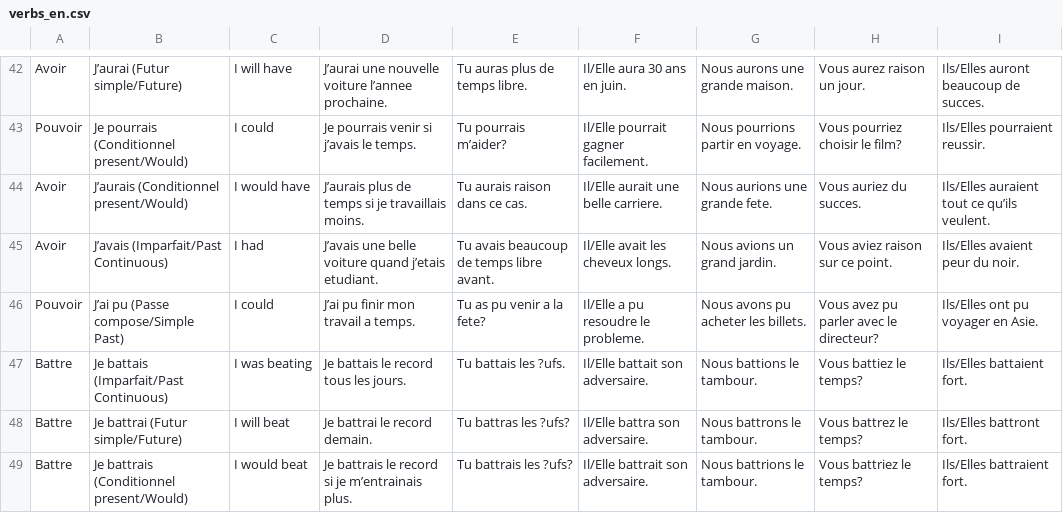
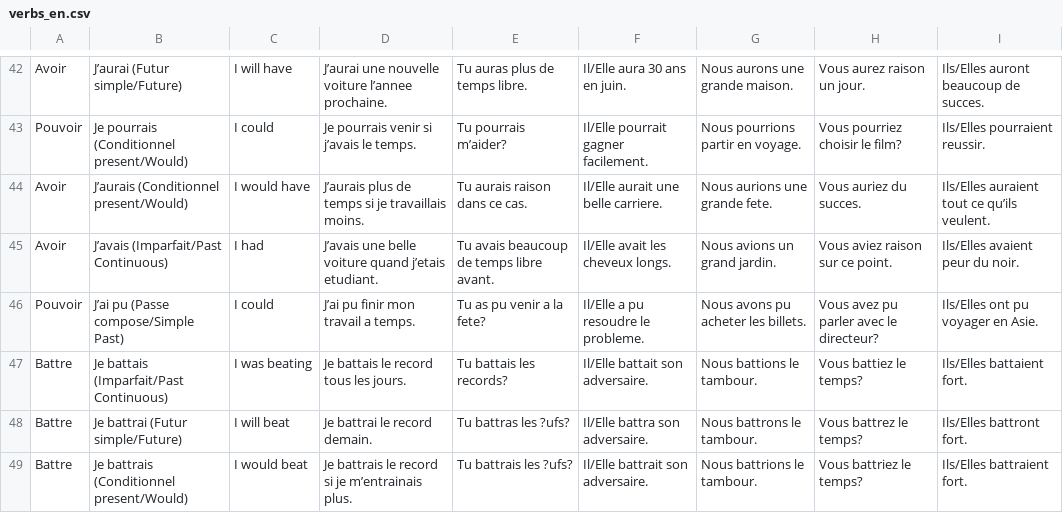
Before and after one commit to Socket-Net/fdi.mm, a CSV file: verbs_en.csv, drawn as a sheet; only a part is shown, gaps mark what is left out.

Commit message:
Update verbs_en.csv

```diff
--- a/verbs_en.csv
+++ b/verbs_en.csv
@@ -46,3 +46,3 @@ Avoir, J’avais (Imparfait/Past Continuous), I had, J’avais une belle voiture
 Pouvoir, J’ai pu (Passe compose/Simple Past), I could, J’ai pu finir mon travail a temps., Tu as pu venir a la fete?, Il/Elle a pu resoudre le probleme., Nous avons pu acheter les billets., Vous avez pu parler avec le directeur?, Ils/Elles ont pu voyager en Asie.
-Battre, Je battais (Imparfait/Past Continuous), I was beating, Je battais le record tous les jours., Tu battais les ?ufs., Il/Elle battait son adversaire., Nous battions le tambour., Vous battiez le temps?, Ils/Elles battaient fort.
+Battre, Je battais (Imparfait/Past Continuous), I was beating, Je battais le record tous les jours., Tu battais les records?, Il/Elle battait son adversaire., Nous battions le tambour., Vous battiez le temps?, Ils/Elles battaient fort.
 Battre, Je battrai (Futur simple/Future), I will beat, Je battrai le record demain., Tu battras les ?ufs?, Il/Elle battra son adversaire., Nous battrons le tambour., Vous battrez le temps?, Ils/Elles battront fort.
```
